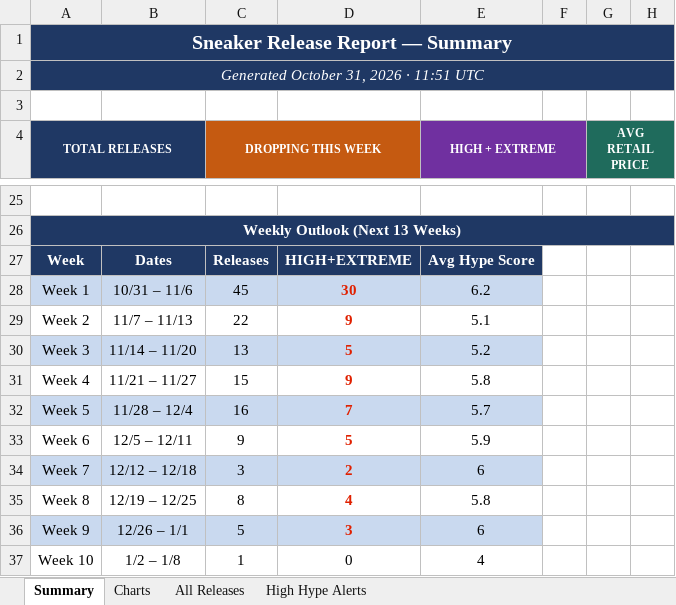
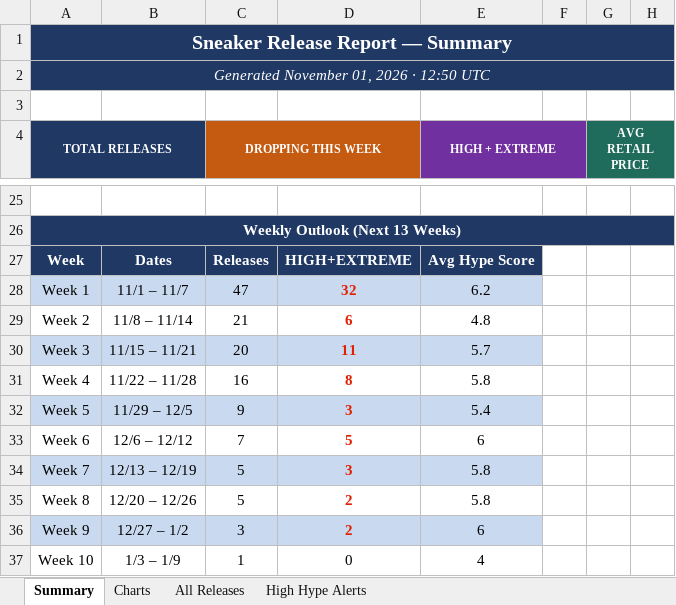
Before and after one commit to lordnader2002-sudo/Shoe-Tracker-v2, an Excel workbook: docs/data/sneaker_releases.xlsx, sheet Summary, drawn as a sheet; only a part is shown, gaps mark what is left out; values as stored, in another font and other column widths than the file's, no borders; the diff covers the shown part only; the diff names each change by its address in the sheet, - before the commit and + after, or states it on an @@ line.

```diff
--- a/docs/data/sneaker_releases.xlsx (sheet Summary)
+++ b/docs/data/sneaker_releases.xlsx (sheet Summary)
-A2 (TOTAL RELEASES): Generated October 31, 2026 · 11:51 UTC
+A2 (TOTAL RELEASES): Generated November 01, 2026 · 12:50 UTC
-B28: 10/31 – 11/6
+B28: 11/1 – 11/7
-C28 (DROPPING THIS WEEK): 45
+C28 (DROPPING THIS WEEK): 47
-D28: 30
+D28: 32
-B29: 11/7 – 11/13
+B29: 11/8 – 11/14
-C29 (DROPPING THIS WEEK): 22
+C29 (DROPPING THIS WEEK): 21
-D29: 9
+D29: 6
-E29 (HIGH + EXTREME): 5.1
+E29 (HIGH + EXTREME): 4.8
-B30: 11/14 – 11/20
+B30: 11/15 – 11/21
-C30 (DROPPING THIS WEEK): 13
+C30 (DROPPING THIS WEEK): 20
-D30: 5
+D30: 11
-E30 (HIGH + EXTREME): 5.2
+E30 (HIGH + EXTREME): 5.7
-B31: 11/21 – 11/27
+B31: 11/22 – 11/28
-C31 (DROPPING THIS WEEK): 15
+C31 (DROPPING THIS WEEK): 16
-D31: 9
+D31: 8
-B32: 11/28 – 12/4
+B32: 11/29 – 12/5
-C32 (DROPPING THIS WEEK): 16
+C32 (DROPPING THIS WEEK): 9
-D32: 7
+D32: 3
-E32 (HIGH + EXTREME): 5.7
+E32 (HIGH + EXTREME): 5.4
-B33: 12/5 – 12/11
+B33: 12/6 – 12/12
-C33 (DROPPING THIS WEEK): 9
+C33 (DROPPING THIS WEEK): 7
-E33 (HIGH + EXTREME): 5.9
+E33 (HIGH + EXTREME): 6
-B34: 12/12 – 12/18
+B34: 12/13 – 12/19
-C34 (DROPPING THIS WEEK): 3
+C34 (DROPPING THIS WEEK): 5
-D34: 2
+D34: 3
-E34 (HIGH + EXTREME): 6
+E34 (HIGH + EXTREME): 5.8
-B35: 12/19 – 12/25
+B35: 12/20 – 12/26
-C35 (DROPPING THIS WEEK): 8
+C35 (DROPPING THIS WEEK): 5
-D35: 4
+D35: 2
-B36: 12/26 – 1/1
+B36: 12/27 – 1/2
-C36 (DROPPING THIS WEEK): 5
+C36 (DROPPING THIS WEEK): 3
-D36: 3
+D36: 2
-B37: 1/2 – 1/8
+B37: 1/3 – 1/9
```
Also changed, not shown: 2 added rows, 2 removed rows, 25 edited cells and cell formats elsewhere in this sheet, sheet All Releases, sheet High Hype Alerts, sheet Charts, reports/sneaker_releases.xlsx, 1 other file.
